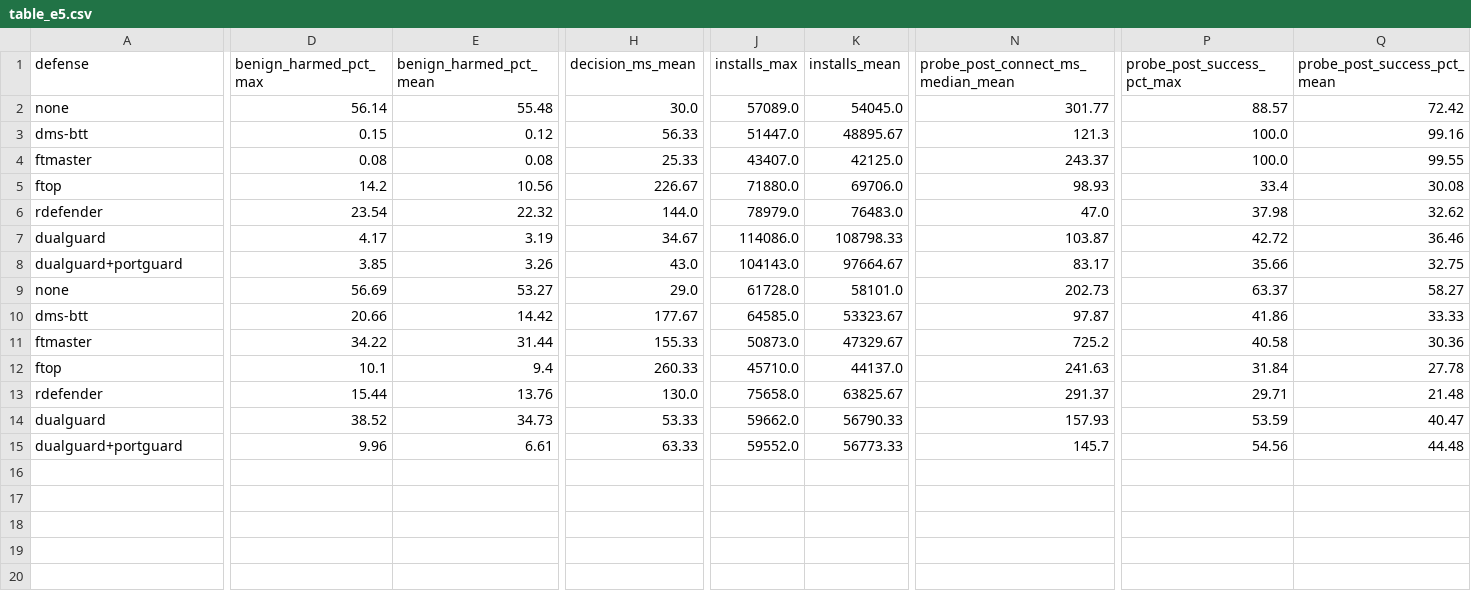
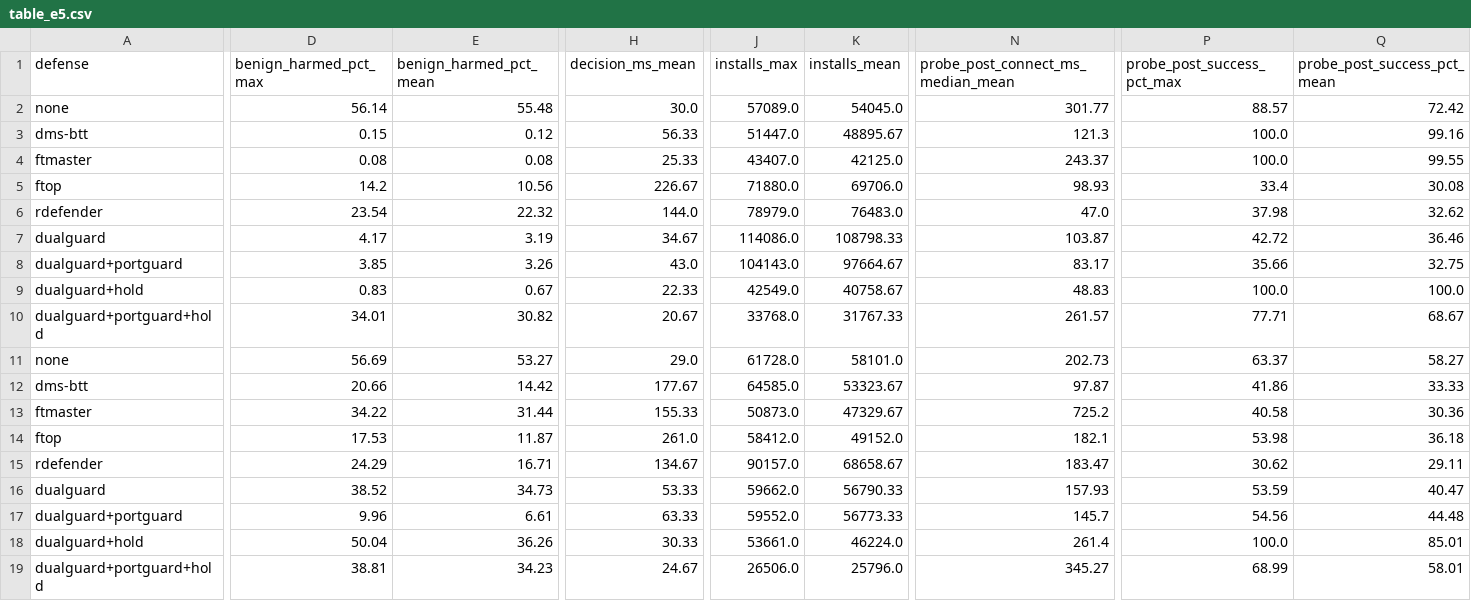
Before and after one commit to asifahmedutsa/LOFT_ATTACK_MITIGATION, a CSV file: loft_project/results/testbed_e5/table_e5.csv, drawn as a sheet; only a part is shown, gaps mark what is left out; addresses are those after the commit; rows hold the shown columns only; the diff covers the shown part only; the diff names each change by its address in the sheet, - before the commit and + after, or states it on an @@ line.

```diff
--- a/loft_project/results/testbed_e5/table_e5.csv
+++ b/loft_project/results/testbed_e5/table_e5.csv
+row 9: dualguard+hold | 0.83 | 0.67 | 22.33 | 42549.0 | 40758.67 | 48.83 | 100.0 | 100.0
+row 10: dualguard+portguard+hold | 34.01 | 30.82 | 20.67 | 33768.0 | 31767.33 | 261.57 | 77.71 | 68.67
-D14 (benign_harmed_pct_max): 10.1
+D14 (benign_harmed_pct_max): 17.53
-E14 (benign_harmed_pct_mean): 9.4
+E14 (benign_harmed_pct_mean): 11.87
-H14 (decision_ms_mean): 260.33
+H14 (decision_ms_mean): 261.0
-J14 (installs_max): 45710.0
+J14 (installs_max): 58412.0
-K14 (installs_mean): 44137.0
+K14 (installs_mean): 49152.0
-N14: 241.63
+N14: 182.1
-P14 (probe_post_success_pct_max): 31.84
+P14 (probe_post_success_pct_max): 53.98
-Q14 (probe_post_success_pct_mean): 27.78
+Q14 (probe_post_success_pct_mean): 36.18
-D15 (benign_harmed_pct_max): 15.44
+D15 (benign_harmed_pct_max): 24.29
-E15 (benign_harmed_pct_mean): 13.76
+E15 (benign_harmed_pct_mean): 16.71
-H15 (decision_ms_mean): 130.0
+H15 (decision_ms_mean): 134.67
-J15 (installs_max): 75658.0
+J15 (installs_max): 90157.0
-K15 (installs_mean): 63825.67
+K15 (installs_mean): 68658.67
-N15: 291.37
+N15: 183.47
-P15 (probe_post_success_pct_max): 29.71
+P15 (probe_post_success_pct_max): 30.62
-Q15 (probe_post_success_pct_mean): 21.48
+Q15 (probe_post_success_pct_mean): 29.11
+row 18: dualguard+hold | 50.04 | 36.26 | 30.33 | 53661.0 | 46224.0 | 261.4 | 100.0 | 85.01
+row 19: dualguard+portguard+hold | 38.81 | 34.23 | 24.67 | 26506.0 | 25796.0 | 345.27 | 68.99 | 58.01
```
Also changed, not shown: 5 edited cells elsewhere in this file, loft_project/results/testbed_e5/runs.csv, 2 other files.
